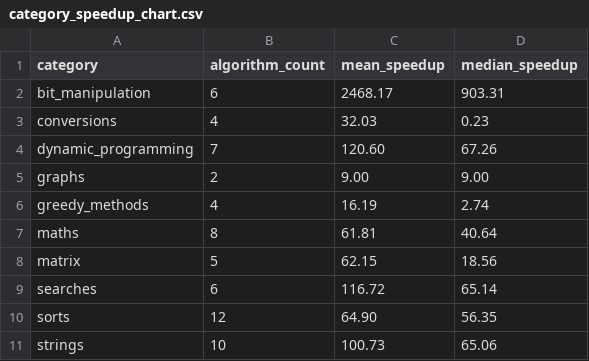
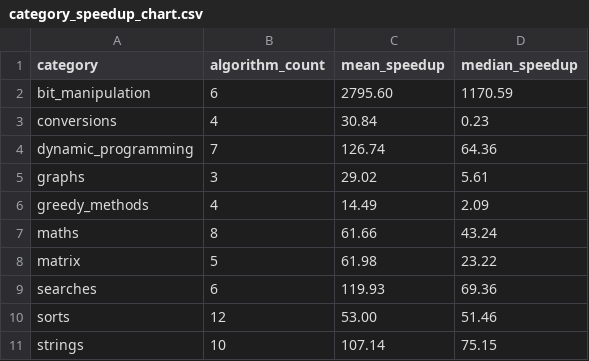
Before and after one commit to lingengyuan/TheAlgorithms-Zig, a CSV file: benchmarks/python_vs_zig/category_speedup_chart.csv, drawn as a sheet.

```diff
--- a/benchmarks/python_vs_zig/category_speedup_chart.csv
+++ b/benchmarks/python_vs_zig/category_speedup_chart.csv
@@ -1,11 +1,11 @@
 category,algorithm_count,mean_speedup,median_speedup
-bit_manipulation,6,2468.17,903.31
-conversions,4,32.03,0.23
-dynamic_programming,7,120.60,67.26
-graphs,2,9.00,9.00
-greedy_methods,4,16.19,2.74
-maths,8,61.81,40.64
-matrix,5,62.15,18.56
-searches,6,116.72,65.14
-sorts,12,64.90,56.35
-strings,10,100.73,65.06
+bit_manipulation,6,2795.60,1170.59
+conversions,4,30.84,0.23
+dynamic_programming,7,126.74,64.36
+graphs,3,29.02,5.61
+greedy_methods,4,14.49,2.09
+maths,8,61.66,43.24
+matrix,5,61.98,23.22
+searches,6,119.93,69.36
+sorts,12,53.00,51.46
+strings,10,107.14,75.15
```
Also changed, not shown: benchmarks/python_vs_zig/leaderboard_all.csv, benchmarks/python_vs_zig/python_results_all.csv, 13 other files.
